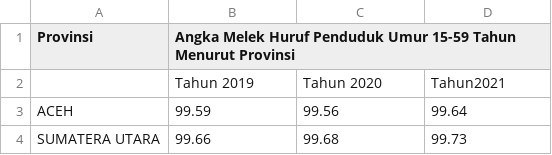
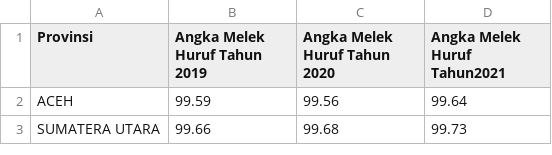
Before and after one commit to jnnaah/Data-baru, a CSV file: Angka Melek Huruf Penduduk Umur 15-59 Tahun Menurut Provinsi.csv, drawn as a sheet; only a part is shown.

Commit message:
Add files via upload

```diff
--- a/Angka Melek Huruf Penduduk Umur 15-59 Tahun Menurut Provinsi.csv
+++ b/Angka Melek Huruf Penduduk Umur 15-59 Tahun Menurut Provinsi.csv
@@ -1,3 +1,2 @@
-Provinsi;Angka Melek Huruf Penduduk Umur 15-59 Tahun Menurut Provinsi;;
-;Tahun 2019;Tahun 2020;Tahun2021
+Provinsi;Angka Melek Huruf Tahun 2019;Angka Melek Huruf Tahun 2020;Angka Melek Huruf Tahun2021
 ACEH;99.59;99.56;99.64
```
